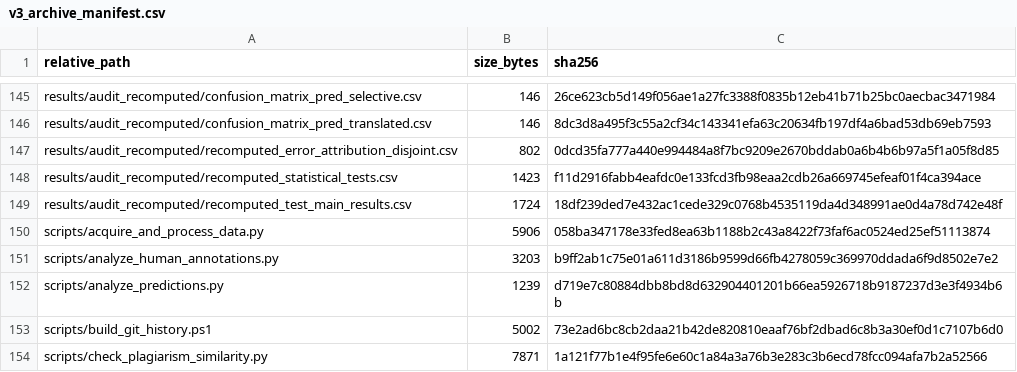
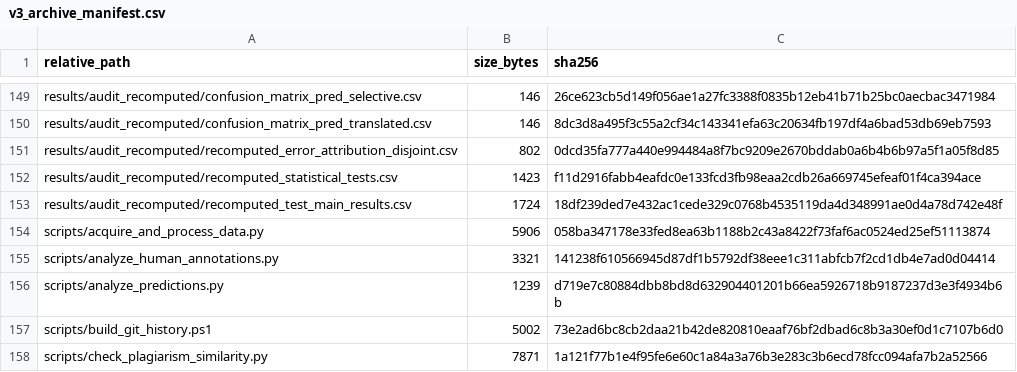
Before and after one commit to Onkar-Kharat/research-crosslingual-rag, a CSV file: audit/v3_archive_manifest.csv, drawn as a sheet; only a part is shown, gaps mark what is left out; the diff covers the shown part only.

```diff
--- a/audit/v3_archive_manifest.csv
+++ b/audit/v3_archive_manifest.csv
@@ -150,3 +154,3 @@ results/audit_recomputed/recomputed_test_main_results.csv,1724,18df239ded7e432ac
 scripts/acquire_and_process_data.py,5906,058ba347178e33fed8ea63b1188b2c43a8422f73faf6ac0524ed25ef51113874
-scripts/analyze_human_annotations.py,3203,b9ff2ab1c75e01a611d3186b9599d66fb4278059c369970ddada6f9d8502e7e2
+scripts/analyze_human_annotations.py,3321,141238f610566945d87df1b5792df38eee1c311abfcb7f2cd1db4e7ad0d04414
 scripts/analyze_predictions.py,1239,d719e7c80884dbb8bd8d632904401201b66ea5926718b9187237d3e3f4934b6b
```
Also changed, not shown: 5 added rows and 14 edited cells elsewhere in this file, BLOCKER_LEDGER.csv, 12 other files.
